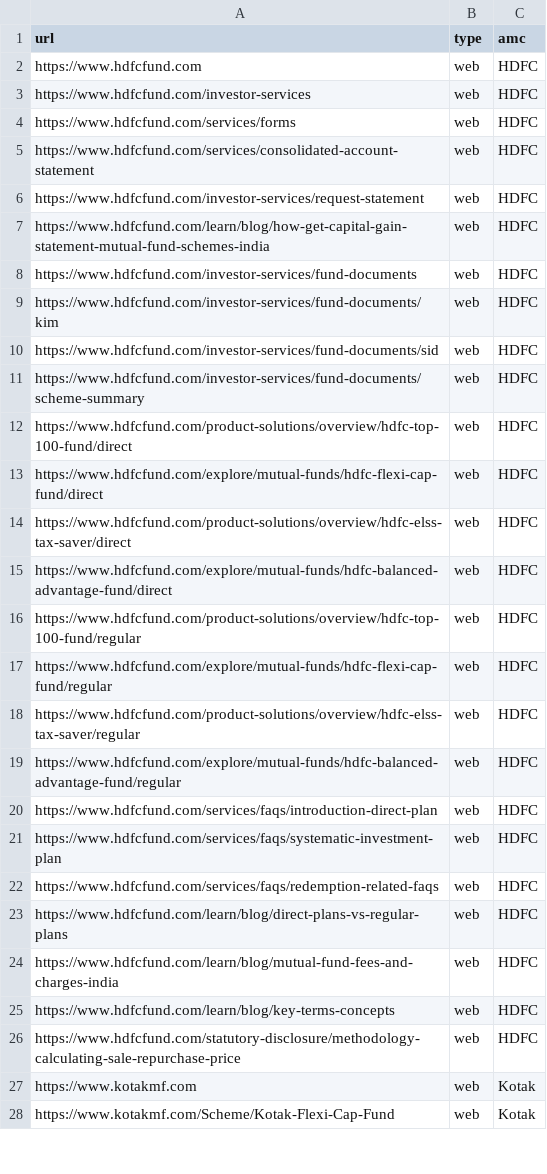
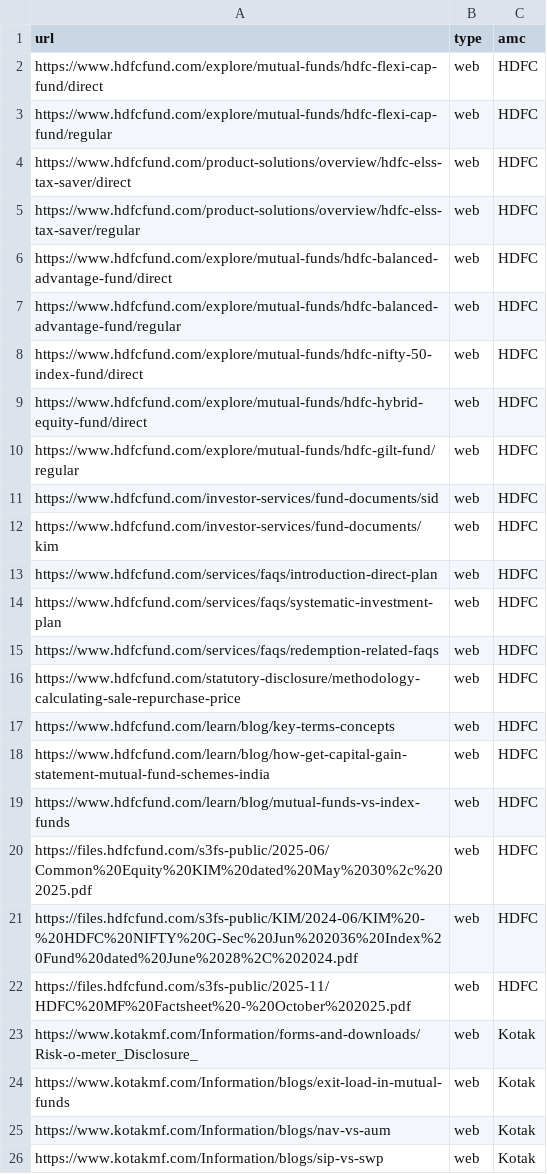
Before and after one commit to rushilv698/FAQ-assistant-working-prototype-, a CSV file: source_list.csv, drawn as a sheet; only a part is shown; the diff covers the shown part only.

```diff
--- a/source_list.csv
+++ b/source_list.csv
@@ -1,20 +1,13 @@
 url,type,amc
-https://www.hdfcfund.com,web,HDFC
-https://www.hdfcfund.com/investor-services,web,HDFC
-https://www.hdfcfund.com/services/forms,web,HDFC
-https://www.hdfcfund.com/services/consolidated-account-statement,web,HDFC
-https://www.hdfcfund.com/investor-services/request-statement,web,HDFC
-https://www.hdfcfund.com/learn/blog/how-get-capital-gain-statement-mutual-fund-schemes-india,web,HDFC
-https://www.hdfcfund.com/investor-services/fund-documents,web,HDFC
+https://www.hdfcfund.com/explore/mutual-funds/hdfc-flexi-cap-fund/direct,web,HDFC
+https://www.hdfcfund.com/explore/mutual-funds/hdfc-flexi-cap-fund/regular,web,HDFC
+https://www.hdfcfund.com/product-solutions/overview/hdfc-elss-tax-saver/direct,web,HDFC
+https://www.hdfcfund.com/product-solutions/overview/hdfc-elss-tax-saver/regular,web,HDFC
+https://www.hdfcfund.com/explore/mutual-funds/hdfc-balanced-advantage-fund/direct,web,HDFC
+https://www.hdfcfund.com/explore/mutual-funds/hdfc-balanced-advantage-fund/regular,web,HDFC
+https://www.hdfcfund.com/explore/mutual-funds/hdfc-nifty-50-index-fund/direct,web,HDFC
+https://www.hdfcfund.com/explore/mutual-funds/hdfc-hybrid-equity-fund/direct,web,HDFC
+https://www.hdfcfund.com/explore/mutual-funds/hdfc-gilt-fund/regular,web,HDFC
+https://www.hdfcfund.com/investor-services/fund-documents/sid,web,HDFC
 https://www.hdfcfund.com/investor-services/fund-documents/kim,web,HDFC
-https://www.hdfcfund.com/investor-services/fund-documents/sid,web,HDFC
-https://www.hdfcfund.com/investor-services/fund-documents/scheme-summary,web,HDFC
-https://www.hdfcfund.com/product-solutions/overview/hdfc-top-100-fund/direct,web,HDFC
-https://www.hdfcfund.com/explore/mutual-funds/hdfc-flexi-cap-fund/direct,web,HDFC
-https://www.hdfcfund.com/product-solutions/overview/hdfc-elss-tax-saver/direct,web,HDFC
-https://www.hdfcfund.com/explore/mutual-funds/hdfc-balanced-advantage-fund/direct,web,HDFC
-https://www.hdfcfund.com/product-solutions/overview/hdfc-top-100-fund/regular,web,HDFC
-https://www.hdfcfund.com/explore/mutual-funds/hdfc-flexi-cap-fund/regular,web,HDFC
-https://www.hdfcfund.com/product-solutions/overview/hdfc-elss-tax-saver/regular,web,HDFC
-https://www.hdfcfund.com/explore/mutual-funds/hdfc-balanced-advantage-fund/regular,web,HDFC
 https://www.hdfcfund.com/services/faqs/introduction-direct-plan,web,HDFC
@@ -22,7 +15,12 @@ https://www.hdfcfund.com/services/faqs/systematic-investment-plan,web,HDFC
 https://www.hdfcfund.com/services/faqs/redemption-related-faqs,web,HDFC
-https://www.hdfcfund.com/learn/blog/direct-plans-vs-regular-plans,web,HDFC
-https://www.hdfcfund.com/learn/blog/mutual-fund-fees-and-charges-india,web,HDFC
+https://www.hdfcfund.com/statutory-disclosure/methodology-calculating-sale-repurchase-price,web,HDFC
 https://www.hdfcfund.com/learn/blog/key-terms-concepts,web,HDFC
-https://www.hdfcfund.com/statutory-disclosure/methodology-calculating-sale-repurchase-price,web,HDFC
-https://www.kotakmf.com,web,Kotak
-https://www.kotakmf.com/Scheme/Kotak-Flexi-Cap-Fund,web,Kotak
+https://www.hdfcfund.com/learn/blog/how-get-capital-gain-statement-mutual-fund-schemes-india,web,HDFC
+https://www.hdfcfund.com/learn/blog/mutual-funds-vs-index-funds,web,HDFC
+https://files.hdfcfund.com/s3fs-public/2025-06/Common%20Equity%20KIM%20dated%20May%2030%2c%202025.pdf,web,HDFC
+https://files.hdfcfund.com/s3fs-public/KIM/2024-06/KIM%20-%20HDFC%20NIFTY%20G-Sec%20Jun%202036%20Index%20Fund%20dated%20June%2028%2C%202024.pdf,web,HDFC
+https://files.hdfcfund.com/s3fs-public/2025-11/HDFC%20MF%20Factsheet%20-%20October%202025.pdf,web,HDFC
+https://www.kotakmf.com/Information/forms-and-downloads/Risk-o-meter_Disclosure_,web,Kotak
+https://www.kotakmf.com/Information/blogs/exit-load-in-mutual-funds,web,Kotak
+https://www.kotakmf.com/Information/blogs/nav-vs-aum,web,Kotak
+https://www.kotakmf.com/Information/blogs/sip-vs-swp,web,Kotak
```
Also changed, not shown: 12 added rows, 15 removed rows and 16 edited cells elsewhere in this file, 2 other files.
